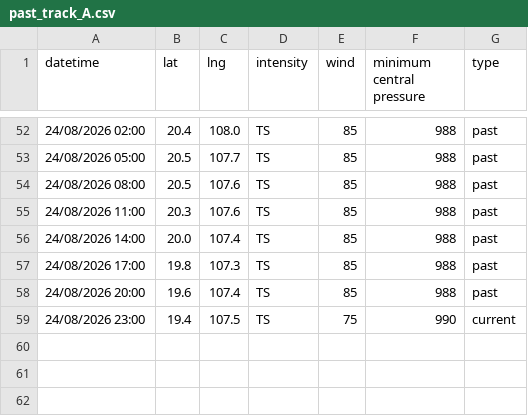
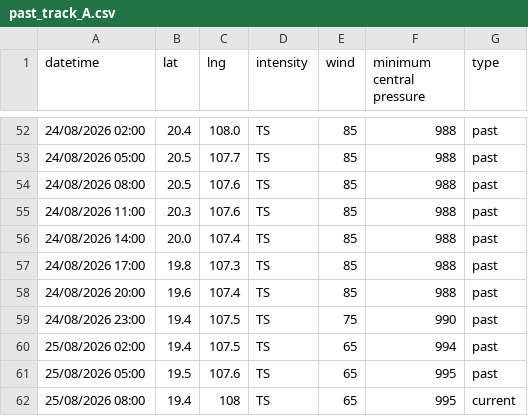
Before and after one commit to zax41006-bot/TC-Track, a CSV file: past_track_A.csv, drawn as a sheet; only a part is shown, gaps mark what is left out.

```diff
--- a/past_track_A.csv
+++ b/past_track_A.csv
@@ -58,2 +58,5 @@ datetime,lat,lng,intensity,wind,minimum central pressure,type
 24/08/2026 20:00,19.6,107.4,TS,85,988,past
-24/08/2026 23:00,19.4,107.5,TS,75,990,current
+24/08/2026 23:00,19.4,107.5,TS,75,990,past
+25/08/2026 02:00,19.4,107.5,TS,65,994,past
+25/08/2026 05:00,19.5,107.6,TS,65,995,past
+25/08/2026 08:00,19.4,108,TS,65,995,current
```
Also changed, not shown: 1 other file.
